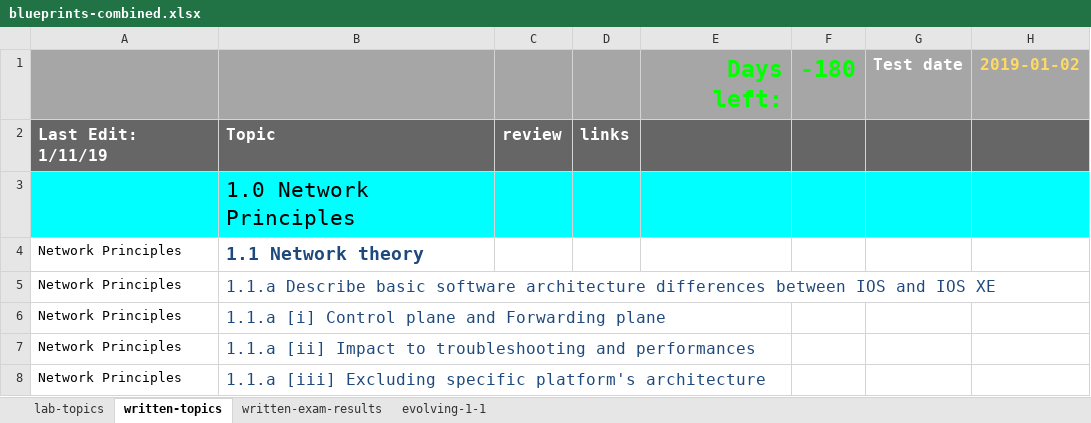
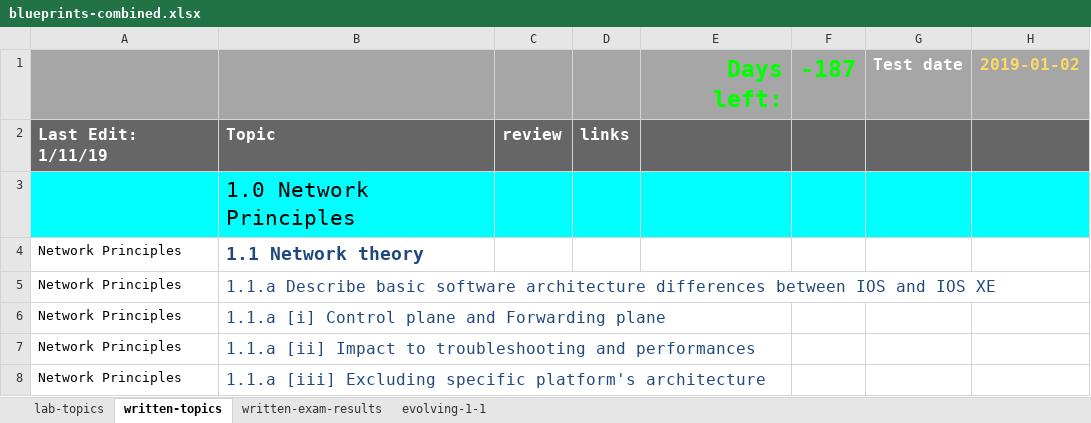
Before and after one commit to thelantamer/notes, an Excel workbook: blueprints-combined.xlsx, sheet written-topics, drawn as a sheet; only a part is shown; values as stored, in another font and other column widths than the file's, no borders; conditional formats not drawn; the diff names each change by its address in the sheet, - before the commit and + after, or states it on an @@ line.

```diff
--- a/blueprints-combined.xlsx (sheet written-topics)
+++ b/blueprints-combined.xlsx (sheet written-topics)
-F1: -180
+F1: -187
```
Also changed, not shown: sheet lab-topics.
